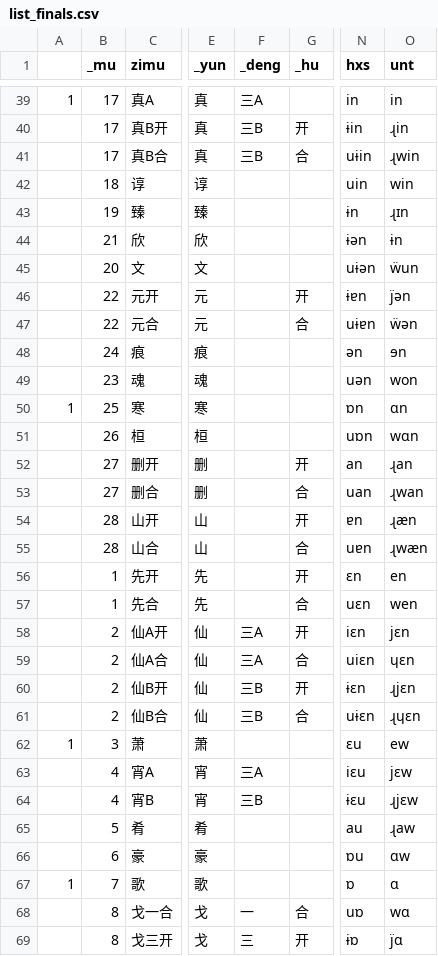
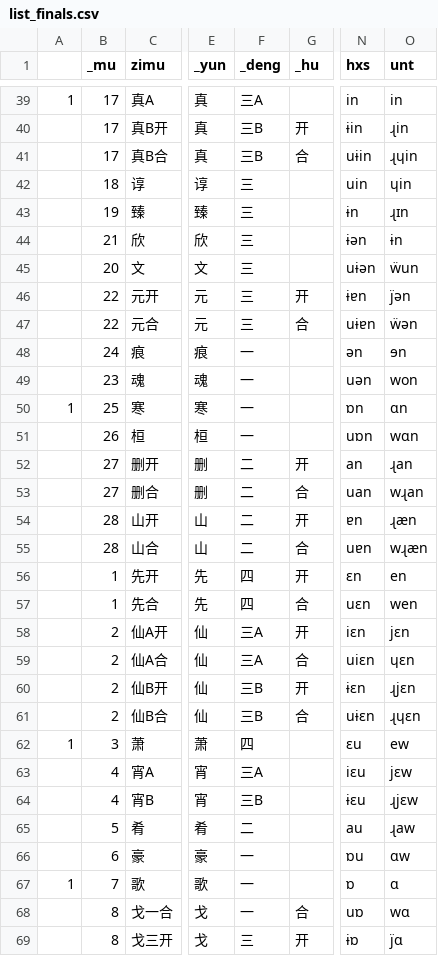
Before and after one commit to untunt/Middle-Chinese-Transcriber, a CSV file: list_finals.csv, drawn as a sheet; only a part is shown, gaps mark what is left out; the diff covers the shown part only; the diff names each change by its address in the sheet, - before the commit and + after, or states it on an @@ line.

```diff
--- a/list_finals.csv
+++ b/list_finals.csv
-O41 (unt): ɻwin
+O41 (unt): ɻɥin
-F42:F47 (_deng): (empty)
+F42:F47 (_deng): 三
-O42 (unt): win
+O42 (unt): ɥin
-F48:F51 (_deng): (empty)
+F48:F51 (_deng): 一
-F52:F55 (_deng): (empty)
+F52:F55 (_deng): 二
-O53 (unt): ɻwan
+O53 (unt): wɻan
-O55 (unt): ɻwæn
+O55 (unt): wɻæn
-F56:F57 (_deng): (empty)
+F56:F57 (_deng): 四
-F62 (_deng): (empty)
+F62 (_deng): 四
-F65 (_deng): (empty)
+F65 (_deng): 二
-F66:F67 (_deng): (empty)
+F66:F67 (_deng): 一
```
Also changed, not shown: 67 edited cells elsewhere in this file, list_initials.csv, 2 other files.
